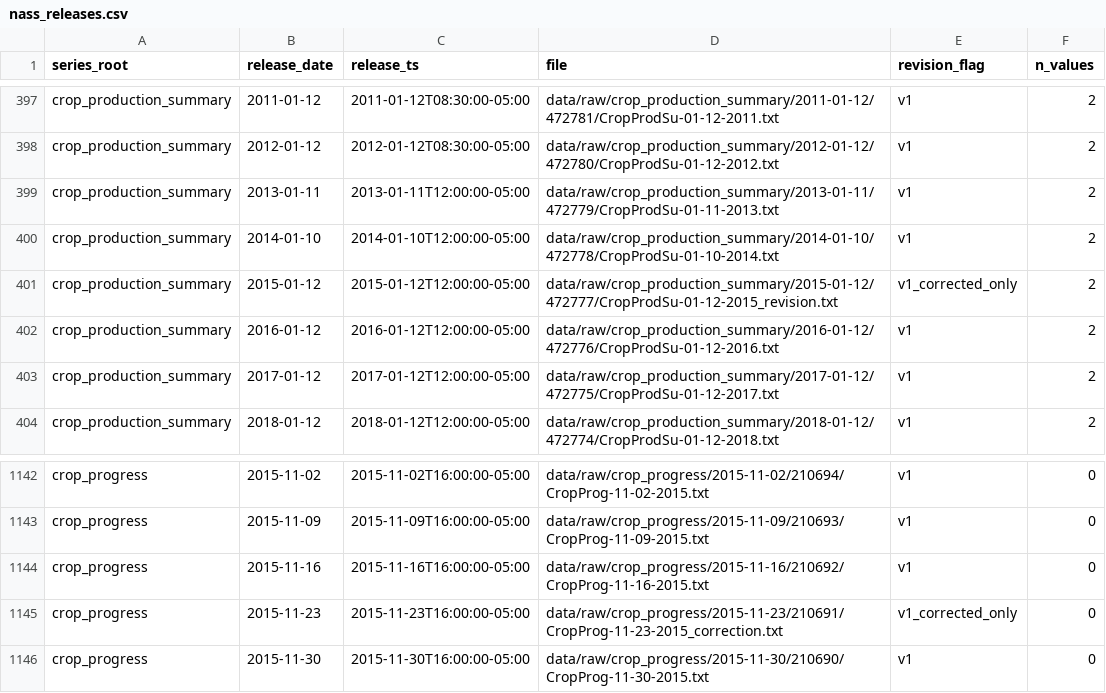
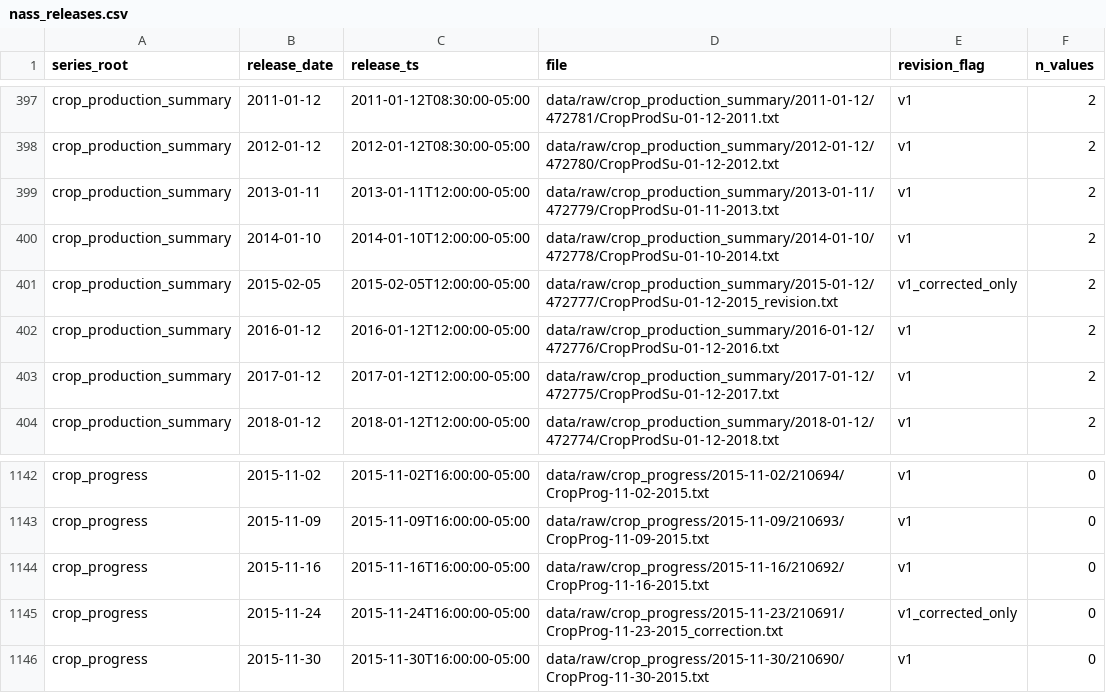
Before and after one commit to nik110403/usda-august-corn-misses, a CSV file: data/nass_releases.csv, drawn as a sheet; only a part is shown, gaps mark what is left out.

```diff
--- a/data/nass_releases.csv
+++ b/data/nass_releases.csv
@@ -400,3 +400,3 @@ crop_production_summary,2013-01-11,2013-01-11T12:00:00-05:00,data/raw/crop_produ
 crop_production_summary,2014-01-10,2014-01-10T12:00:00-05:00,data/raw/crop_production_summary/2014-01-10/472778/CropProdSu-01-10-2014.txt,v1,2
-crop_production_summary,2015-01-12,2015-01-12T12:00:00-05:00,data/raw/crop_production_summary/2015-01-12/472777/CropProdSu-01-12-2015_revision.txt,v1_corrected_only,2
+crop_production_summary,2015-02-05,2015-02-05T12:00:00-05:00,data/raw/crop_production_summary/2015-01-12/472777/CropProdSu-01-12-2015_revision.txt,v1_corrected_only,2
 crop_production_summary,2016-01-12,2016-01-12T12:00:00-05:00,data/raw/crop_production_summary/2016-01-12/472776/CropProdSu-01-12-2016.txt,v1,2
@@ -1144,3 +1144,3 @@ crop_progress,2015-11-09,2015-11-09T16:00:00-05:00,data/raw/crop_progress/2015-1
 crop_progress,2015-11-16,2015-11-16T16:00:00-05:00,data/raw/crop_progress/2015-11-16/210692/CropProg-11-16-2015.txt,v1,0
-crop_progress,2015-11-23,2015-11-23T16:00:00-05:00,data/raw/crop_progress/2015-11-23/210691/CropProg-11-23-2015_correction.txt,v1_corrected_only,0
+crop_progress,2015-11-24,2015-11-24T16:00:00-05:00,data/raw/crop_progress/2015-11-23/210691/CropProg-11-23-2015_correction.txt,v1_corrected_only,0
 crop_progress,2015-11-30,2015-11-30T16:00:00-05:00,data/raw/crop_progress/2015-11-30/210690/CropProg-11-30-2015.txt,v1,0
```
Also changed, not shown: data/nass_selection.csv, 4 other files.
